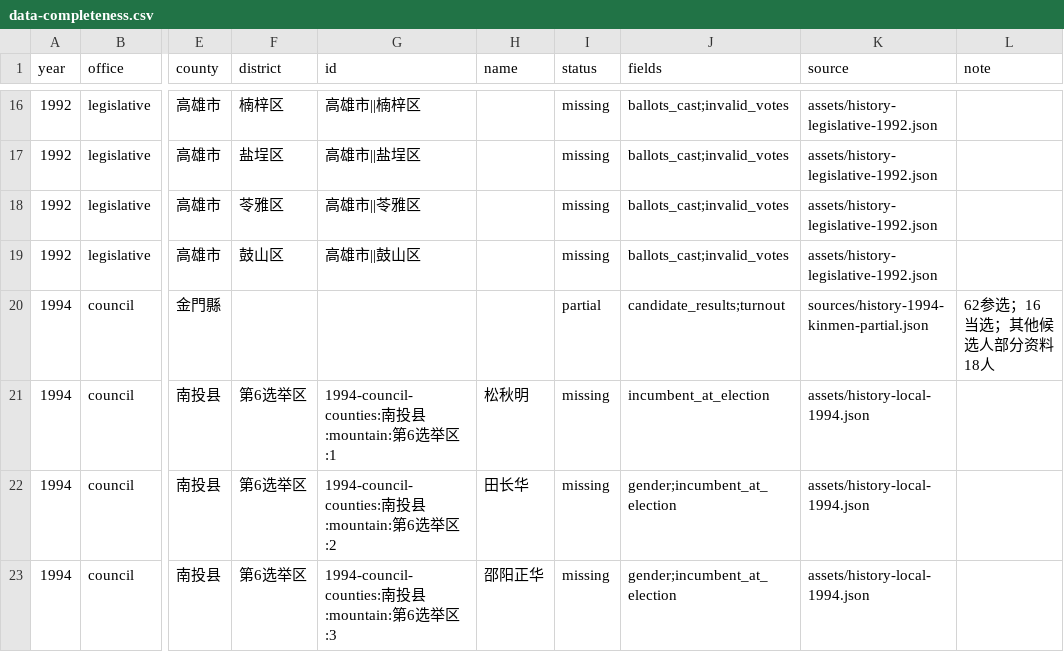
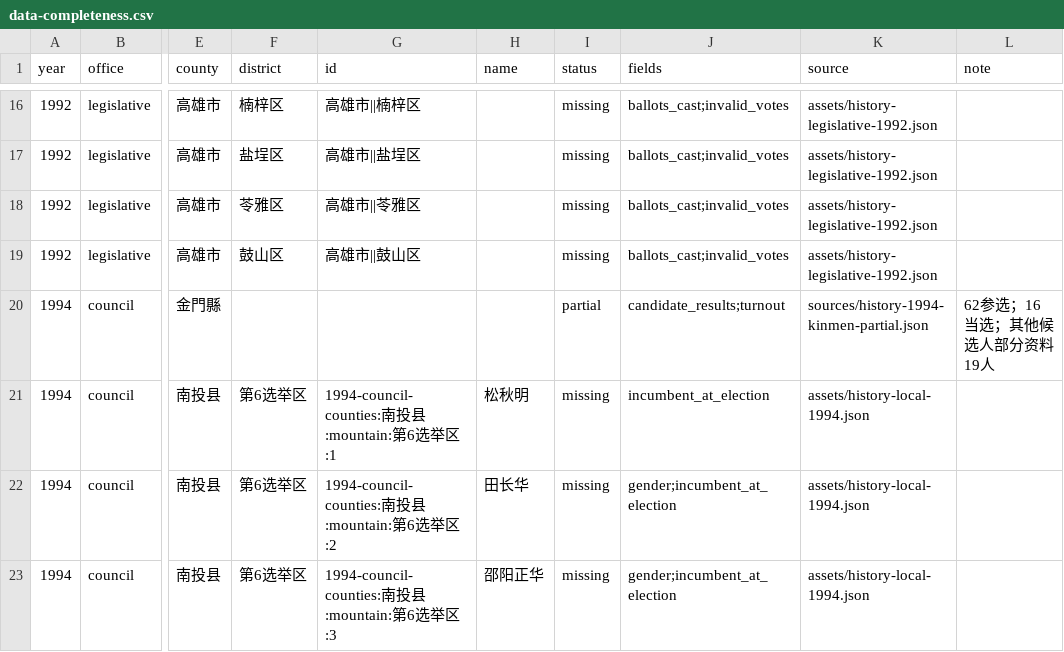
Before and after one commit to AlexWei2048/taiwan-map-painter, a CSV file: reports/data-completeness.csv, drawn as a sheet; only a part is shown, gaps mark what is left out; the diff names each change by its address in the sheet, - before the commit and + after, or states it on an @@ line.

```diff
--- a/reports/data-completeness.csv
+++ b/reports/data-completeness.csv
-L20 (note): 62参选；16当选；其他候选人部分资料18人
+L20 (note): 62参选；16当选；其他候选人部分资料19人
```
Also changed, not shown: 2 other files.
